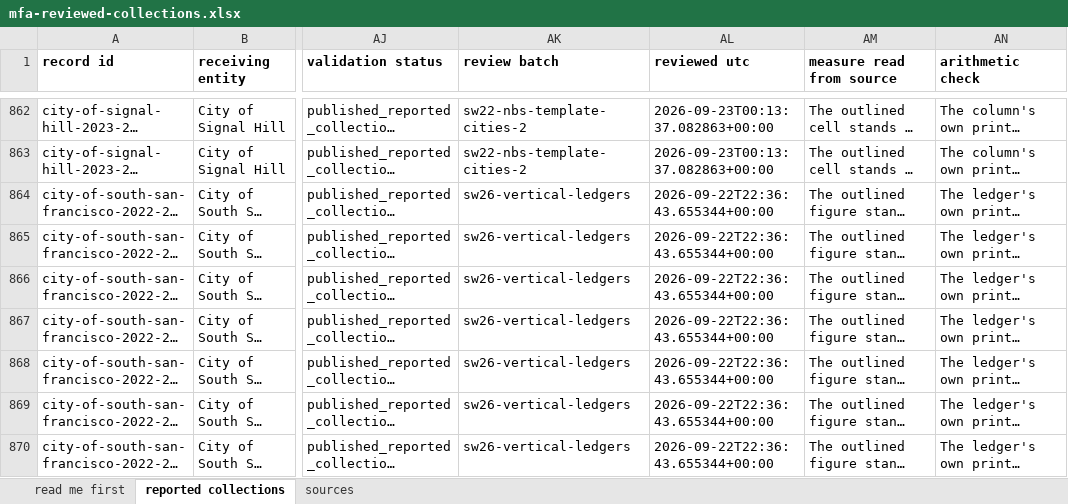
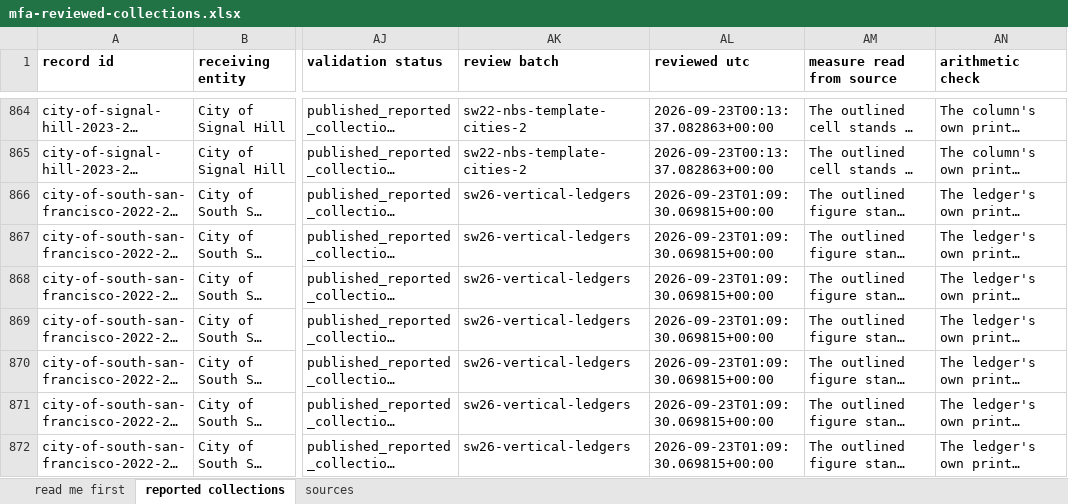
Before and after one commit to aimesy/mfa-data, an Excel workbook: data/mfa-reviewed-collections.xlsx, sheet reported collections, drawn as a sheet; only a part is shown, gaps mark what is left out; long unchanged cells end in …; values as stored, in another font and other column widths than the file's, no borders; addresses are those after the commit; the diff covers the shown part only; the diff names each change by its address in the sheet, - before the commit and + after, or states it on an @@ line.

Commit message:
Publish 2 reviewed rows: Mountain View
The vertical ledger reader now closes a ledger at its "Unexpended Balance" where the report
then sets part of that balance aside, reads "Total Unaudited" subtotals, counts capital
project refunds as money returning to the fund, and names a fund from a numbered section
heading where the page carries exactly one. Every earlier ledger row re-records unchanged.

Published rows 1266 from 125 receiving entities. Held rows 0.

```diff
--- a/data/mfa-reviewed-collections.xlsx (sheet reported collections)
+++ b/data/mfa-reviewed-collections.xlsx (sheet reported collections)
-AL866:AL872 (reviewed utc): 2026-09-22T22:36:43.655344+00:00
+AL866:AL872 (reviewed utc): 2026-09-23T01:09:30.069815+00:00
```
Also changed, not shown: 2 added rows and 85 edited cells elsewhere in this sheet, sheet sources, sheet read me first, 15 other files.
